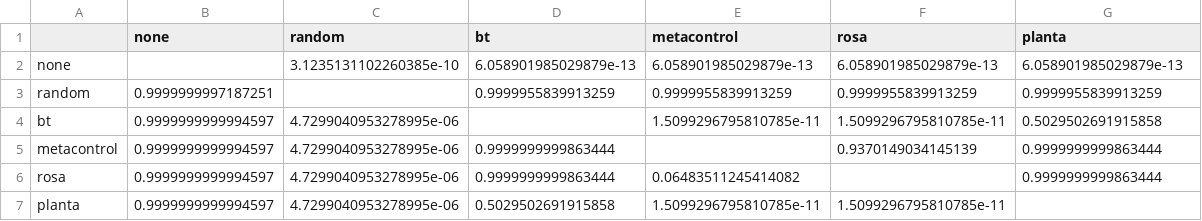
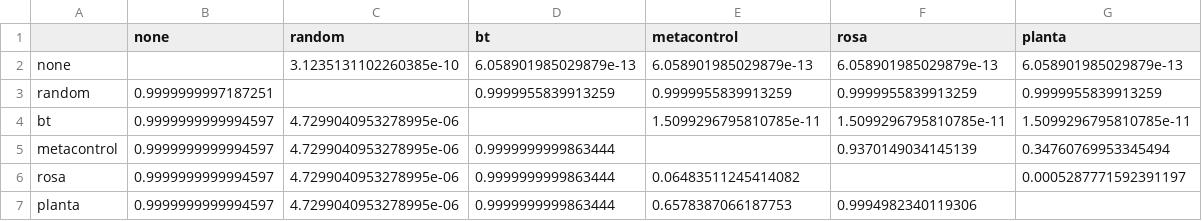
Before and after one commit to kas-lab/suave_planta, a CSV file: results/suave/exp1/suave_analysis_mean_reaction_time.csv, drawn as a sheet.

```diff
--- a/results/suave/exp1/suave_analysis_mean_reaction_time.csv
+++ b/results/suave/exp1/suave_analysis_mean_reaction_time.csv
@@ -3,5 +3,5 @@ none,,3.1235131102260385e-10,6.058901985029879e-13,6.058901985029879e-13,6.05890
 random,0.9999999997187251,,0.9999955839913259,0.9999955839913259,0.9999955839913259,0.9999955839913259
-bt,0.9999999999994597,4.7299040953278995e-06,,1.5099296795810785e-11,1.5099296795810785e-11,0.5029502691915858
-metacontrol,0.9999999999994597,4.7299040953278995e-06,0.9999999999863444,,0.9370149034145139,0.9999999999863444
-rosa,0.9999999999994597,4.7299040953278995e-06,0.9999999999863444,0.06483511245414082,,0.9999999999863444
-planta,0.9999999999994597,4.7299040953278995e-06,0.5029502691915858,1.5099296795810785e-11,1.5099296795810785e-11,
+bt,0.9999999999994597,4.7299040953278995e-06,,1.5099296795810785e-11,1.5099296795810785e-11,1.5099296795810785e-11
+metacontrol,0.9999999999994597,4.7299040953278995e-06,0.9999999999863444,,0.9370149034145139,0.34760769953345494
+rosa,0.9999999999994597,4.7299040953278995e-06,0.9999999999863444,0.06483511245414082,,0.0005287771592391197
+planta,0.9999999999994597,4.7299040953278995e-06,0.9999999999863444,0.6578387066187753,0.9994982340119306,
```
Also changed, not shown: results/suave/exp1/suave_analysis_distance_inspected.csv, results/suave/exp1/suave_analysis_time_search_pipeline.csv, 3 other files.
